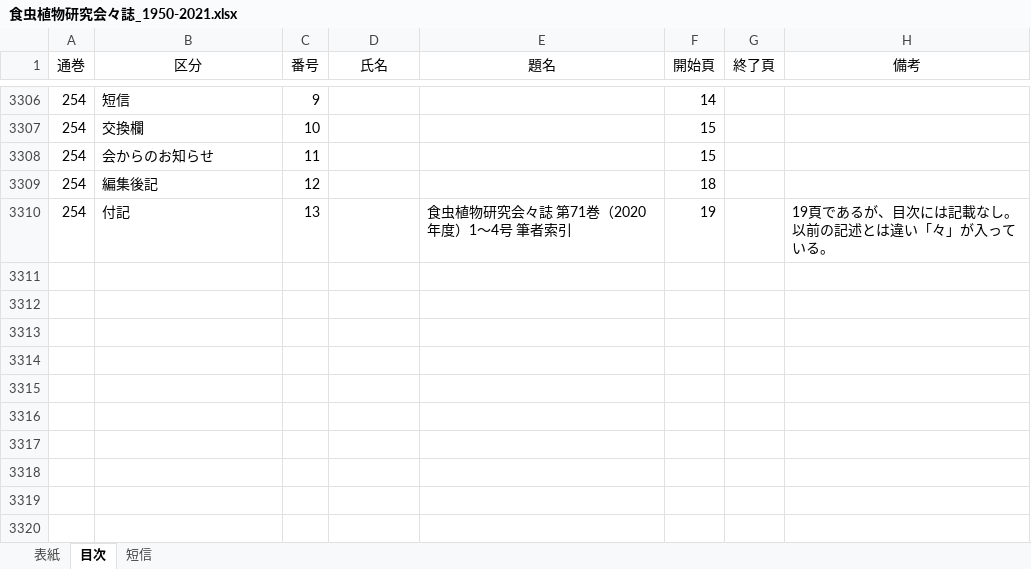
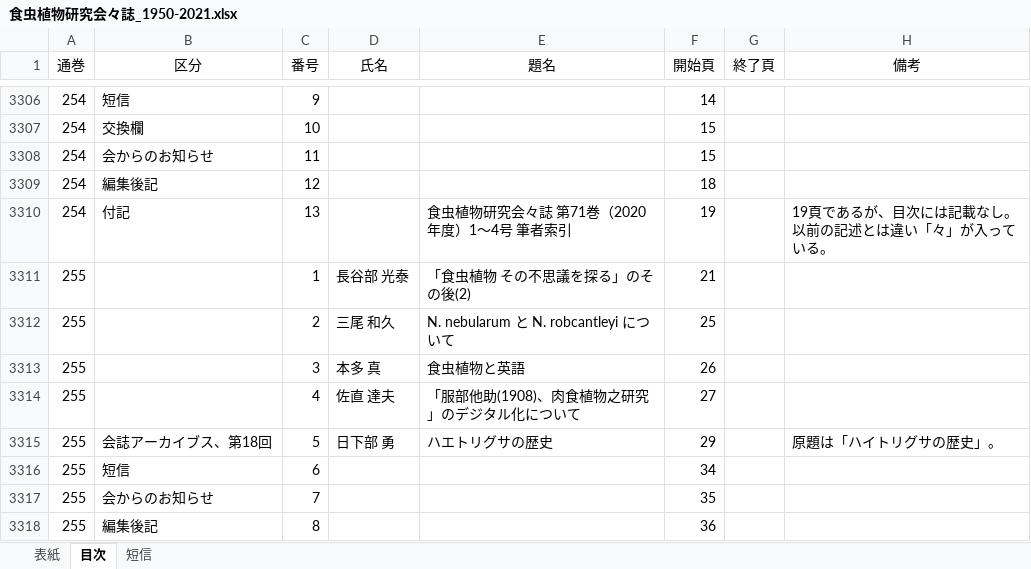
Before and after one commit to tsajiki/IPS, an Excel workbook: 食虫植物研究会々誌_1950-2021.xlsx, sheet 目次, drawn as a sheet; only a part is shown, gaps mark what is left out; values as stored, in another font and other column widths than the file's, no borders; the diff names each change by its address in the sheet, - before the commit and + after, or states it on an @@ line.

```diff
--- a/食虫植物研究会々誌_1950-2021.xlsx (sheet 目次)
+++ b/食虫植物研究会々誌_1950-2021.xlsx (sheet 目次)
+row 3311: 255 |  | 1 | 長谷部 光泰 | 「食虫植物 その不思議を探る」のその後(2) | 21
+row 3312: 255 |  | 2 | 三尾 和久 | N. nebularum と N. robcantleyi について | 25
+row 3313: 255 |  | 3 | 本多 真 | 食虫植物と英語 | 26
+row 3314: 255 |  | 4 | 佐直 達夫 | 「服部他助(1908)、肉食植物之研究」のデジタル化について | 27
+row 3315: 255 | 会誌アーカイブス、第18回 | 5 | 日下部 勇 | ハエトリグサの歴史 | 29 |  | 原題は「ハイトリグサの歴史」。
+row 3316: 255 | 短信 | 6 |  |  | 34
+row 3317: 255 | 会からのお知らせ | 7 |  |  | 35
+row 3318: 255 | 編集後記 | 8 |  |  | 36
```
Also changed, not shown: sheet 短信, sheet 表紙, 3 other files.
